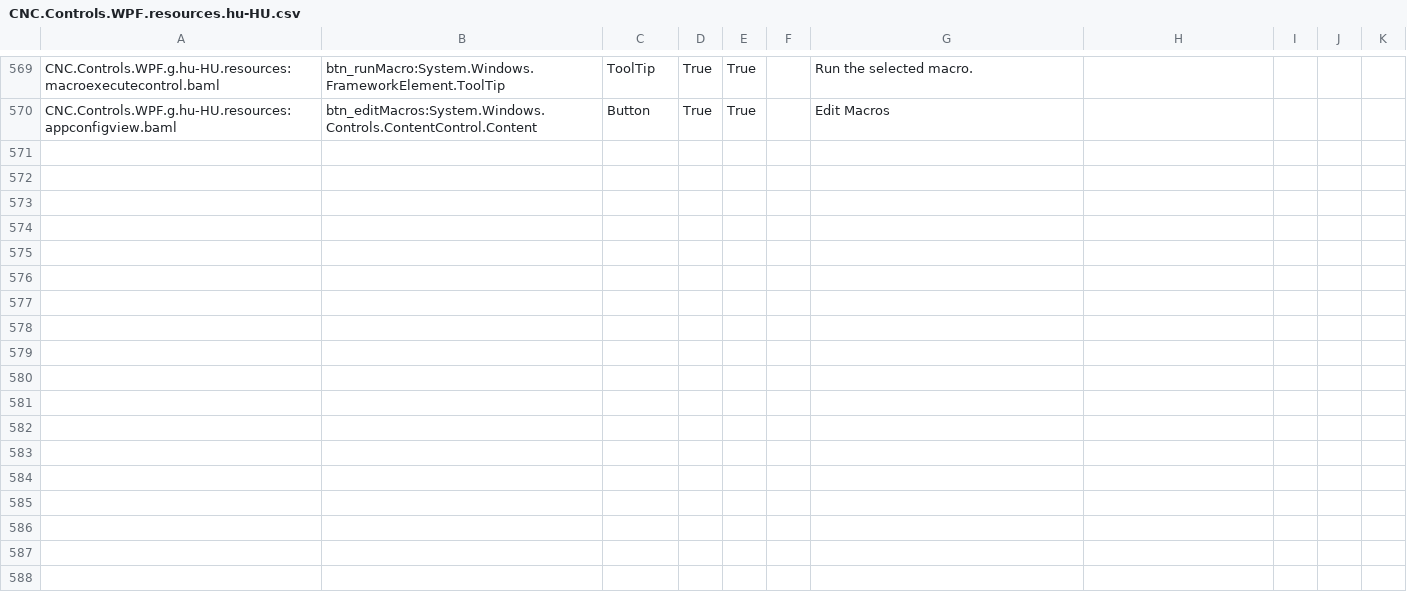
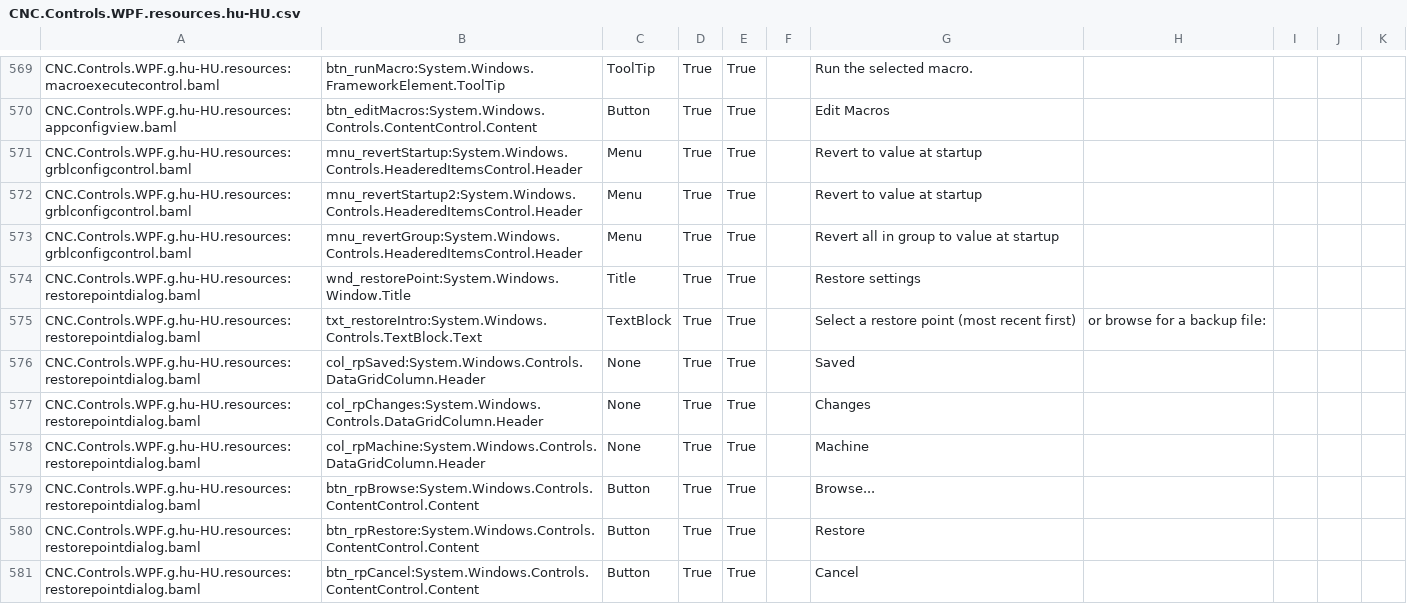
Before and after one commit to ioSenderV2/ioSender, a CSV file: Locale/hu-HU/csv/CNC.Controls.WPF.resources.hu-HU.csv, drawn as a sheet; only a part is shown, gaps mark what is left out; the diff names each change by its address in the sheet, - before the commit and + after, or states it on an @@ line.

```diff
--- a/Locale/hu-HU/csv/CNC.Controls.WPF.resources.hu-HU.csv
+++ b/Locale/hu-HU/csv/CNC.Controls.WPF.resources.hu-HU.csv
+row 571: CNC.Controls.WPF.g.hu-HU.resources:grblconfigcontrol.baml | mnu_revertStartup:System.Windows.Controls.HeaderedItemsControl.Header | Menu | True | True |  | Revert to value at startup
+row 572: CNC.Controls.WPF.g.hu-HU.resources:grblconfigcontrol.baml | mnu_revertStartup2:System.Windows.Controls.HeaderedItemsControl.Header | Menu | True | True |  | Revert to value at startup
+row 573: CNC.Controls.WPF.g.hu-HU.resources:grblconfigcontrol.baml | mnu_revertGroup:System.Windows.Controls.HeaderedItemsControl.Header | Menu | True | True |  | Revert all in group to value at startup
+row 574: CNC.Controls.WPF.g.hu-HU.resources:restorepointdialog.baml | wnd_restorePoint:System.Windows.Window.Title | Title | True | True |  | Restore settings
+row 575: CNC.Controls.WPF.g.hu-HU.resources:restorepointdialog.baml | txt_restoreIntro:System.Windows.Controls.TextBlock.Text | TextBlock | True | True |  | Select a restore point (most recent first) | or browse for a backup file:
+row 576: CNC.Controls.WPF.g.hu-HU.resources:restorepointdialog.baml | col_rpSaved:System.Windows.Controls.DataGridColumn.Header | None | True | True |  | Saved
+row 577: CNC.Controls.WPF.g.hu-HU.resources:restorepointdialog.baml | col_rpChanges:System.Windows.Controls.DataGridColumn.Header | None | True | True |  | Changes
+row 578: CNC.Controls.WPF.g.hu-HU.resources:restorepointdialog.baml | col_rpMachine:System.Windows.Controls.DataGridColumn.Header | None | True | True |  | Machine
+row 579: CNC.Controls.WPF.g.hu-HU.resources:restorepointdialog.baml | btn_rpBrowse:System.Windows.Controls.ContentControl.Content | Button | True | True |  | Browse...
+row 580: CNC.Controls.WPF.g.hu-HU.resources:restorepointdialog.baml | btn_rpRestore:System.Windows.Controls.ContentControl.Content | Button | True | True |  | Restore
+row 581: CNC.Controls.WPF.g.hu-HU.resources:restorepointdialog.baml | btn_rpCancel:System.Windows.Controls.ContentControl.Content | Button | True | True |  | Cancel
```
Also changed, not shown: Locale/de-DE/csv/CNC.Controls.WPF.resources.de-DE.csv, Locale/en-US/csv/CNC.Controls.WPF.resources.en-US.csv, 6 other files.
